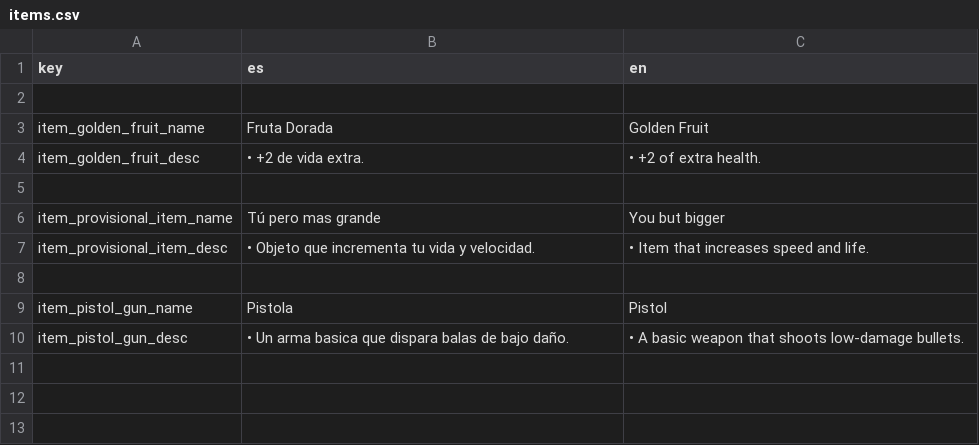
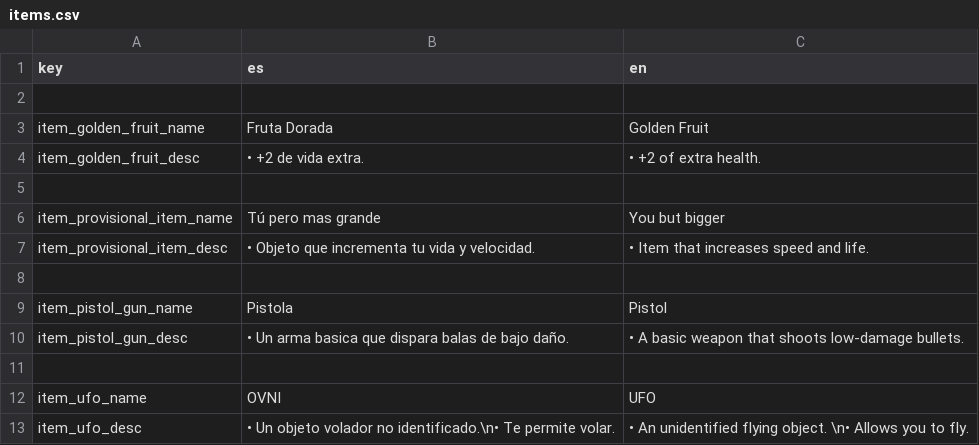
Before and after one commit to QuickHumilde/Alien-51-Escape-Mission, a CSV file: translations/items/items.csv, drawn as a sheet.

Commit message:
Cambios en la descripcion
Objeto que permite volar al jugador y sobrepasar los obstaculos. He vuelto a hacer el tileset para que sea mas bonico :b, le he cambiado la imagen del splash y le he puesto un cursor personalizado.

```diff
--- a/translations/items/items.csv
+++ b/translations/items/items.csv
@@ -10 +10,4 @@ item_pistol_gun_name,"Pistola","Pistol"
 item_pistol_gun_desc,"• Un arma basica que dispara balas de bajo daño.","• A basic weapon that shoots low-damage bullets."
+
+item_ufo_name,"OVNI","UFO"
+item_ufo_desc,"• Un objeto volador no identificado.\n• Te permite volar.","• An unidentified flying object. \n• Allows you to fly."
```
Also changed, not shown: 37 other files.
